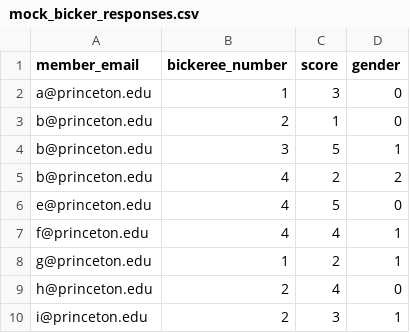
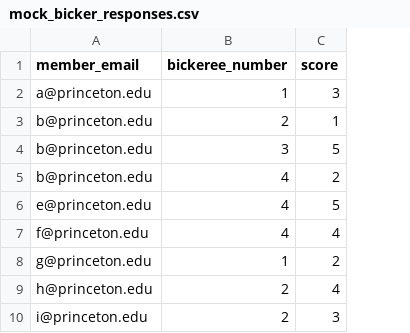
Before and after one commit to kellermaloney/ucc-bicker, a CSV file: data/mock_bicker_responses.csv, drawn as a sheet; only a part is shown; the diff names each change by its address in the sheet, - before the commit and + after, or states it on an @@ line.

```diff
--- a/data/mock_bicker_responses.csv
+++ b/data/mock_bicker_responses.csv
-column D (gender), rows 2-10: 0 | 0 | 1 | 2 | 0 | 1 | 1 | 0 | 1
```
Also changed, not shown: 3 other files.
